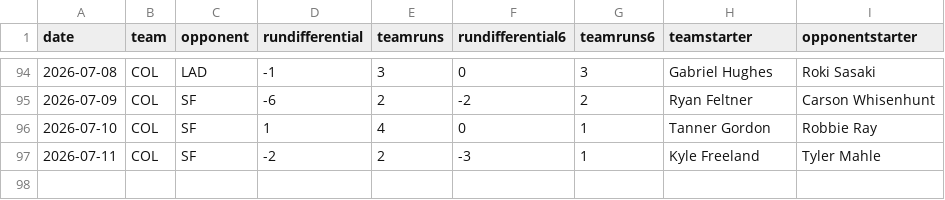
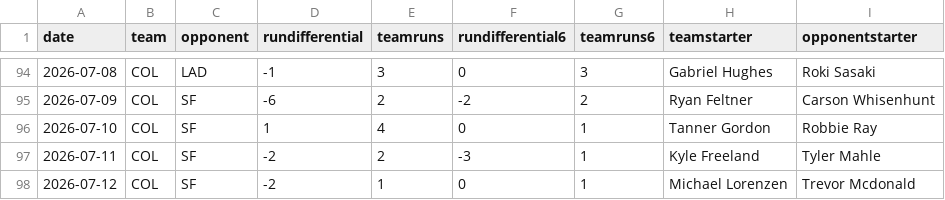
Before and after one commit to fantasy-toolz/mlb-predictions, a CSV file: data/2026/teams/COL.csv, drawn as a sheet; only a part is shown, gaps mark what is left out.

```diff
--- a/data/2026/teams/COL.csv
+++ b/data/2026/teams/COL.csv
@@ -97 +97,2 @@ date,team,opponent,rundifferential,teamruns,rundifferential6,teamruns6,teamstart
 2026-07-11,COL,SF,-2,2,-3,1,Kyle Freeland,Tyler Mahle
+2026-07-12,COL,SF,-2,1,0,1,Michael Lorenzen,Trevor Mcdonald
```
Also changed, not shown: data/2026/teams/CLE.csv, data/2026/teams/HOU.csv, 31 other files.
